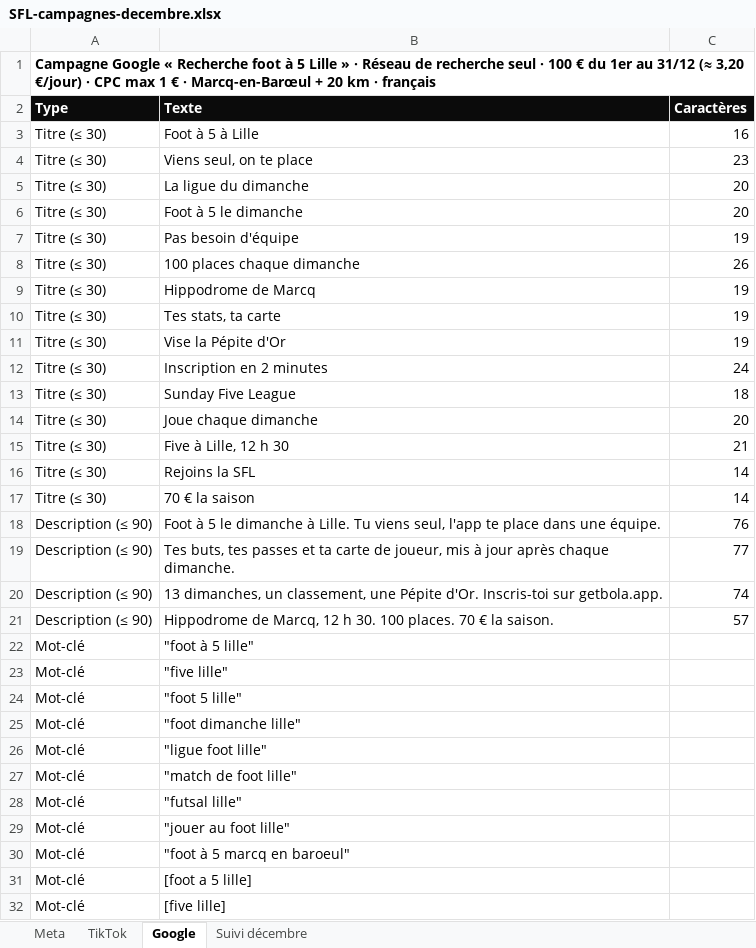
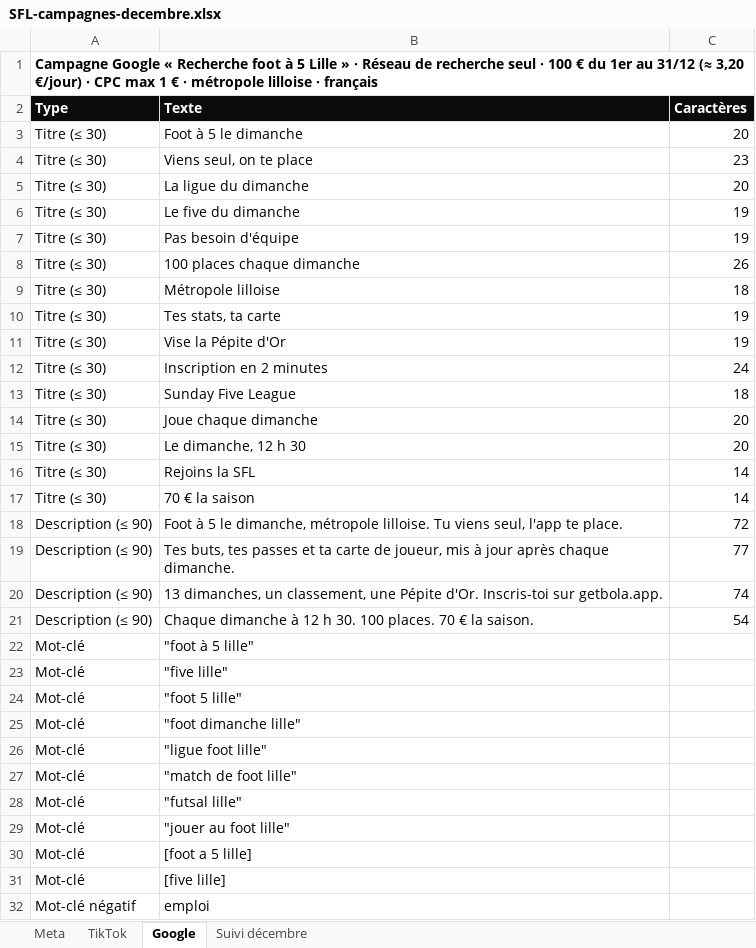
Before and after one commit to sabrilab/sfl-content, an Excel workbook: reseaux/SFL-campagnes-decembre.xlsx, sheet Google, drawn as a sheet; only a part is shown; the shorter side is filled out with more unchanged rows; values as stored, in another font and other column widths than the file's, no borders; removed rows and columns are numbered as before the commit, all else as after; the diff names each change by its address in the sheet, - before the commit and + after, or states it on an @@ line.

```diff
--- a/reseaux/SFL-campagnes-decembre.xlsx (sheet Google)
+++ b/reseaux/SFL-campagnes-decembre.xlsx (sheet Google)
-A1 (Type): …€ · Marcq-en-Barœul + 20 km · français
+A1 (Type): …€ · métropole lilloise · français
-row 3: Titre (≤ 30) | Foot à 5 à Lille | 16
@@ row 6 moved to row 3: Titre (≤ 30) @@
+row 6: Titre (≤ 30) | Le five du dimanche | 19
-row 9: Titre (≤ 30) | Hippodrome de Marcq | 19
+row 9: Titre (≤ 30) | Métropole lilloise | 18
-row 15: Titre (≤ 30) | Five à Lille, 12 h 30 | 21
+row 15: Titre (≤ 30) | Le dimanche, 12 h 30 | 20
-B18 (Texte): …5 le dimanche à Lille. Tu viens seul, l'app te place dans une équipe.
+B18 (Texte): …5 le dimanche, métropole lilloise. Tu viens seul, l'app te place.
-C18 (Caractères): 76
+C18 (Caractères): 72
-B21 (Texte): Hippodrome de Marcq, 12 h…
+B21 (Texte): Chaque dimanche à 12 h…
-C21 (Caractères): 57
+C21 (Caractères): 54
-row 30: Mot-clé | "foot à 5 marcq en baroeul"
```
Also changed, not shown: sheet Meta, sheet TikTok, reseaux/SFL-calendrier-editorial.xlsx, 17 other files.
